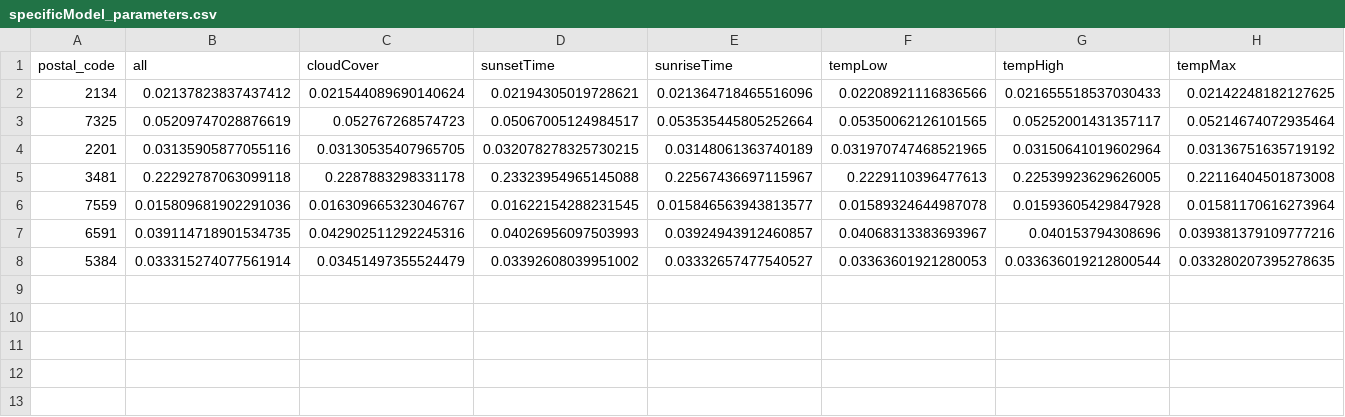
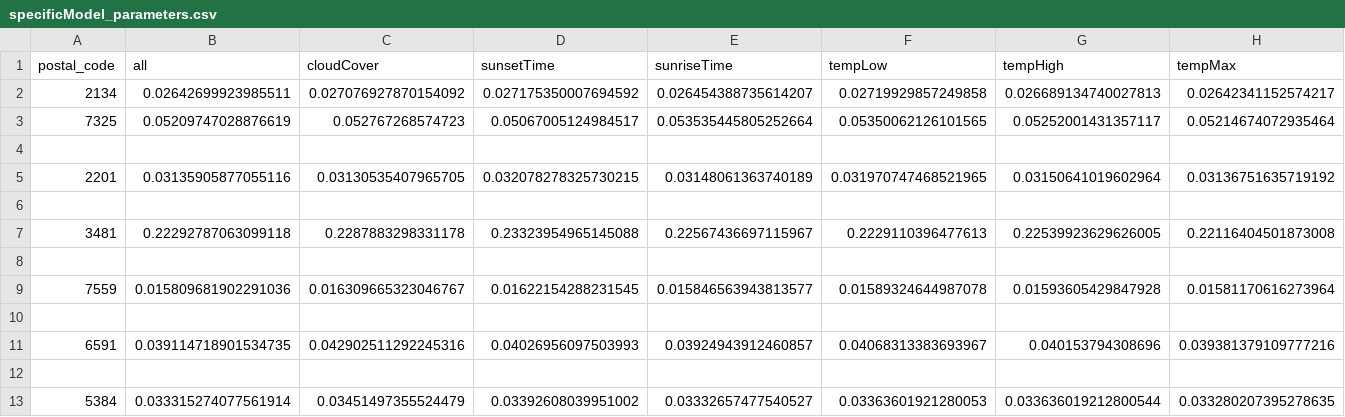
Before and after one commit to lotteph/tweedejaarsproject, a CSV file: specificModel_parameters.csv, drawn as a sheet; only a part is shown; removed rows and columns are numbered as before the commit, all else as after; rows hold the shown columns only; the diff names each change by its address in the sheet, - before the commit and + after, or states it on an @@ line.

```diff
--- a/specificModel_parameters.csv
+++ b/specificModel_parameters.csv
-row 2: 2134 | 0.02137823837437412 | 0.021544089690140624 | 0.02194305019728621 | 0.021364718465516096 | 0.02208921116836566 | 0.021655518537030433 | 0.02142248182127625
+row 2: 2134 | 0.02642699923985511 | 0.027076927870154092 | 0.027175350007694592 | 0.026454388735614207 | 0.02719929857249858 | 0.026689134740027813 | 0.02642341152574217
+row 4: (empty)
+row 6: (empty)
+row 8: (empty)
+row 10: (empty)
+row 12: (empty)
```
Also changed, not shown: 29 other files.
